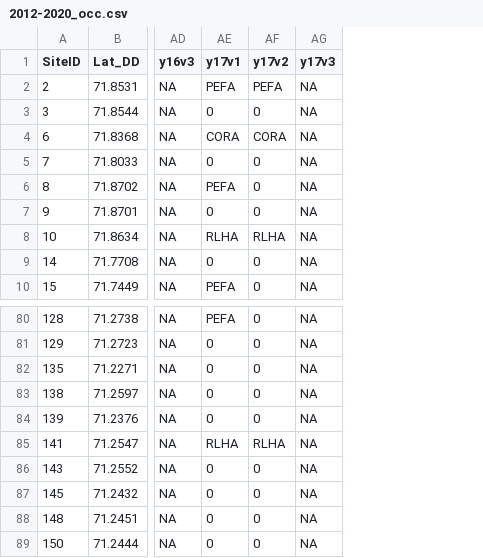
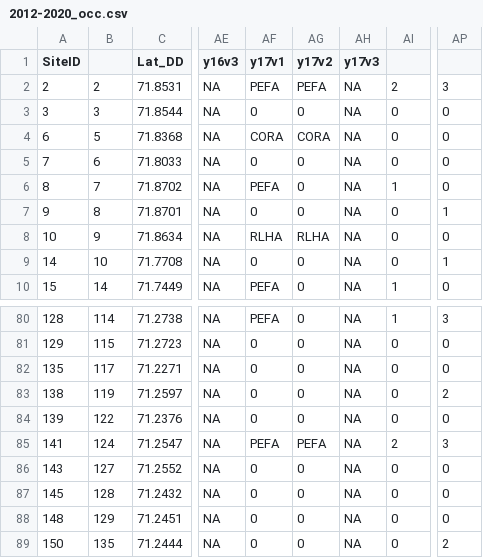
Before and after one commit to emhedlin/bim_2020, a CSV file: data/2012-2020_occ.csv, drawn as a sheet; only a part is shown, gaps mark what is left out; addresses are those after the commit; the diff names each change by its address in the sheet, - before the commit and + after, or states it on an @@ line.

Commit message:
data checking reveals discrepancies between data and reports

```diff
--- a/data/2012-2020_occ.csv
+++ b/data/2012-2020_occ.csv
+column B, rows 2-10: 2 | 3 | 5 | 6 | 7 | 8 | 9 | 10 | 14; rows 80-89: 114 | 115 | 117 | 119 | 122 | 124 | 127 | 128 | 129 | 135
+column AI, rows 2-10: 2 | 0 | 0 | 0 | 1 | 0 | 0 | 0 | 1; rows 80-89: 1 | 0 | 0 | 0 | 0 | 2 | 0 | 0 | 0 | 0
+column AP, rows 2-10: 3 | 0 | 0 | 0 | 0 | 1 | 0 | 1 | 0; rows 80-89: 3 | 0 | 0 | 2 | 0 | 3 | 0 | 0 | 0 | 2
-AF85 (y17v1): RLHA
+AF85 (y17v1): PEFA
-AG85 (y17v2): RLHA
+AG85 (y17v2): PEFA
```
Also changed, not shown: 2 other files.
